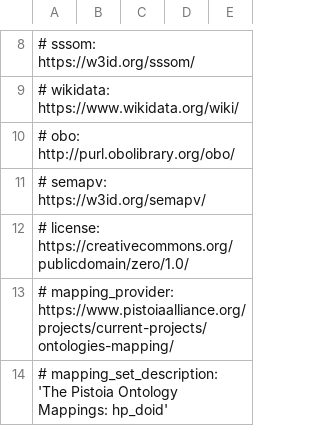
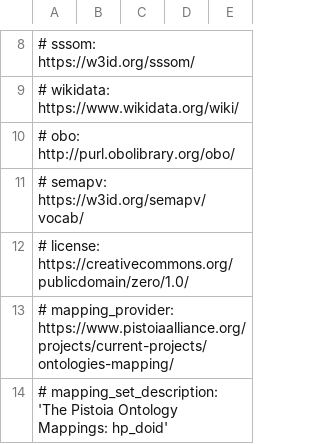
Before and after one commit to mapping-commons/mh_mapping_initiative, a TSV file: mappings/hp_doid_pistoia.sssom.tsv, drawn as a sheet; only a part is shown, gaps mark what is left out.

Commit message:
FIX semapv vocab URL

```diff
--- a/mappings/hp_doid_pistoia.sssom.tsv
+++ b/mappings/hp_doid_pistoia.sssom.tsv
@@ -10,3 +10,3 @@
 #   obo: http://purl.obolibrary.org/obo/
-#   semapv: https://w3id.org/semapv/
+#   semapv: https://w3id.org/semapv/vocab/
 # license: https://creativecommons.org/publicdomain/zero/1.0/
```
Also changed, not shown: mappings/ma_uberon_pat_impc.sssom.tsv, mappings/mp_doid_pistoia.sssom.tsv, 10 other files.
